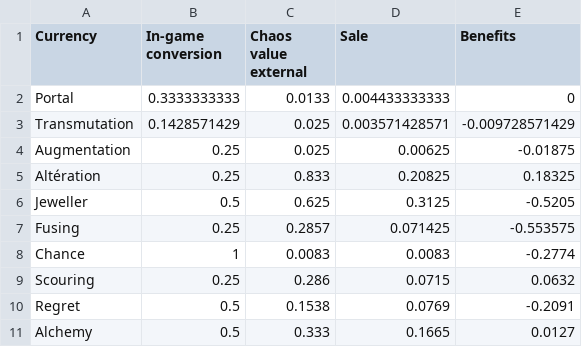
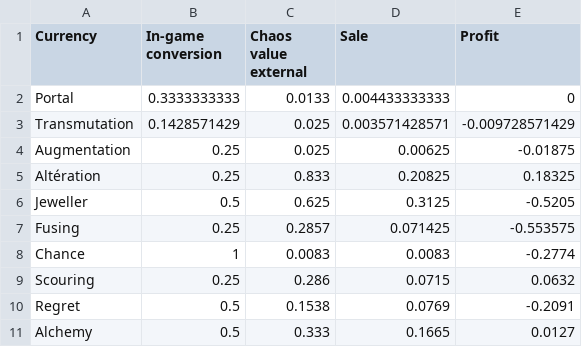
Before and after one commit to kerpa/Metagame_poe_currencies, a CSV file: data/hardcore_trade.csv (was hardcore_trade.csv), drawn as a sheet.

```diff
--- a/hardcore_trade.csv
+++ b/data/hardcore_trade.csv
@@ -1,2 +1,2 @@
-Currency,In-game conversion,Chaos value external,Sale,Benefits
+Currency,In-game conversion,Chaos value external,Sale,Profit
 Portal,0.3333333333,0.0133,0.004433333333,0
```
Also changed, not shown: data/Detail_jeweller_fusing.csv, data/softcore_trade.csv, 3 other files.
